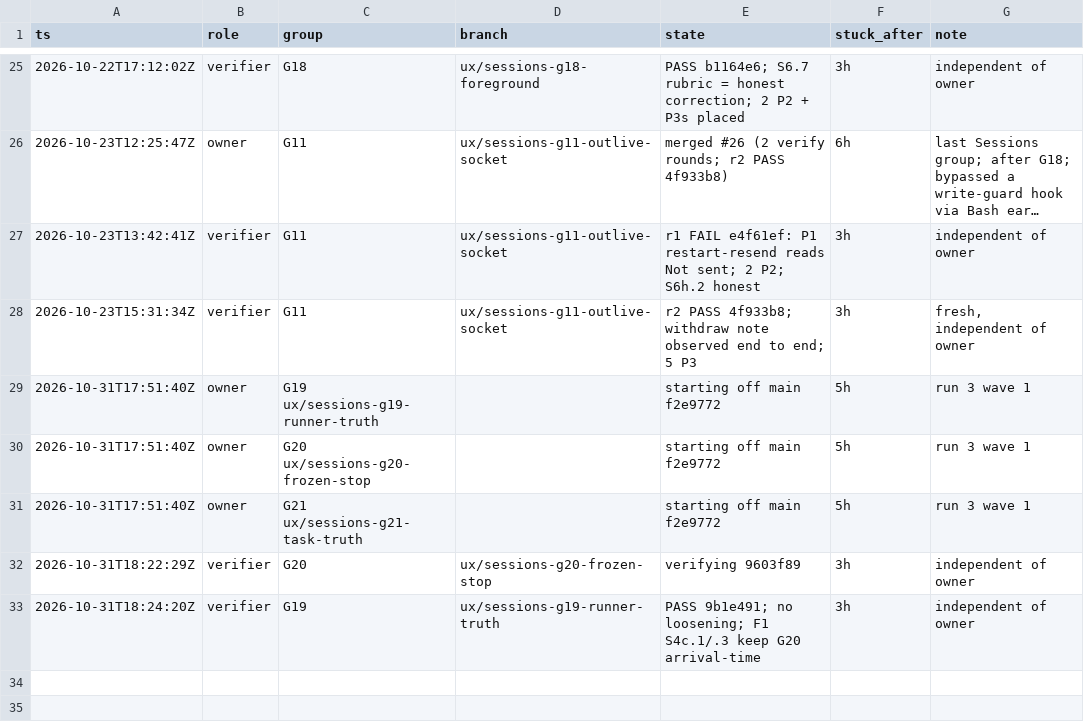
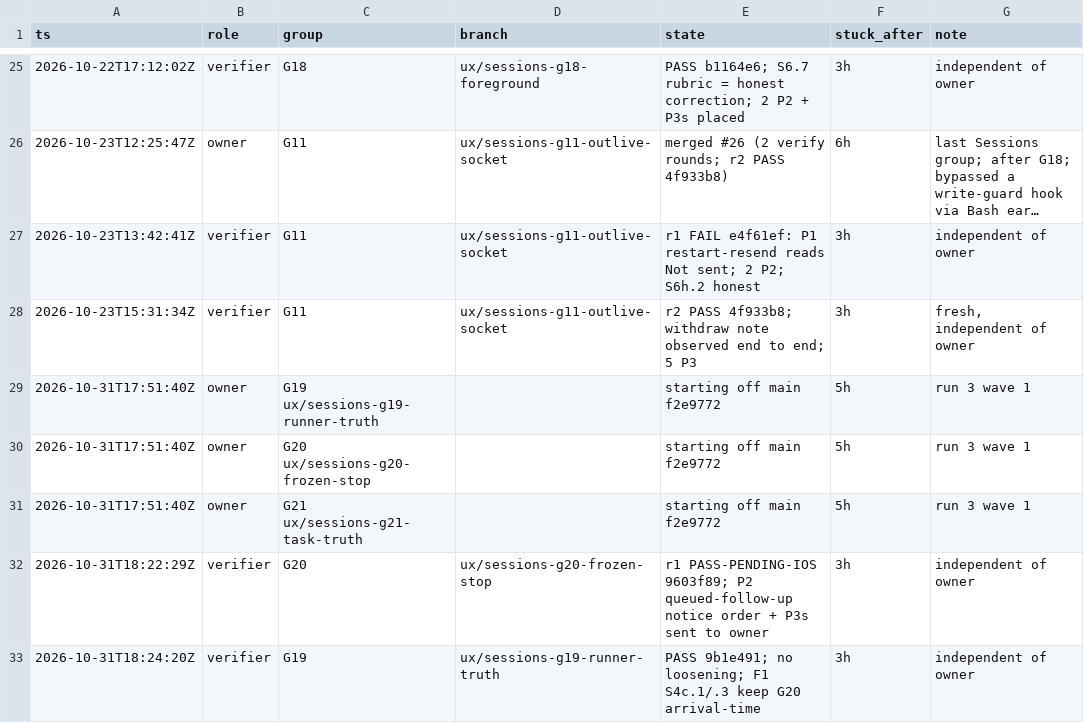
Before and after one commit to IamP5/claudio-bot, a TSV file: docs/ux-program/agents.tsv, drawn as a sheet; only a part is shown, gaps mark what is left out; long unchanged cells end in ….

```diff
--- a/docs/ux-program/agents.tsv
+++ b/docs/ux-program/agents.tsv
@@ -31,3 +31,3 @@ ts	role	group	branch	state	stuck_after	note
 2026-10-31T17:51:40Z	owner	G21 ux/sessions-g21-task-truth		starting off main f2e9772	5h	run 3 wave 1
-2026-10-31T18:22:29Z	verifier	G20	ux/sessions-g20-frozen-stop	verifying 9603f89	3h	independent of owner
+2026-10-31T18:22:29Z	verifier	G20	ux/sessions-g20-frozen-stop	r1 PASS-PENDING-IOS 9603f89; P2 queued-follow-up notice order + P3s sent to owner	3h	independent of owner
 2026-10-31T18:24:20Z	verifier	G19	ux/sessions-g19-runner-truth	PASS 9b1e491; no loosening; F1 S4c.1/.3 keep G20 arrival-time	3h	independent of owner
```
